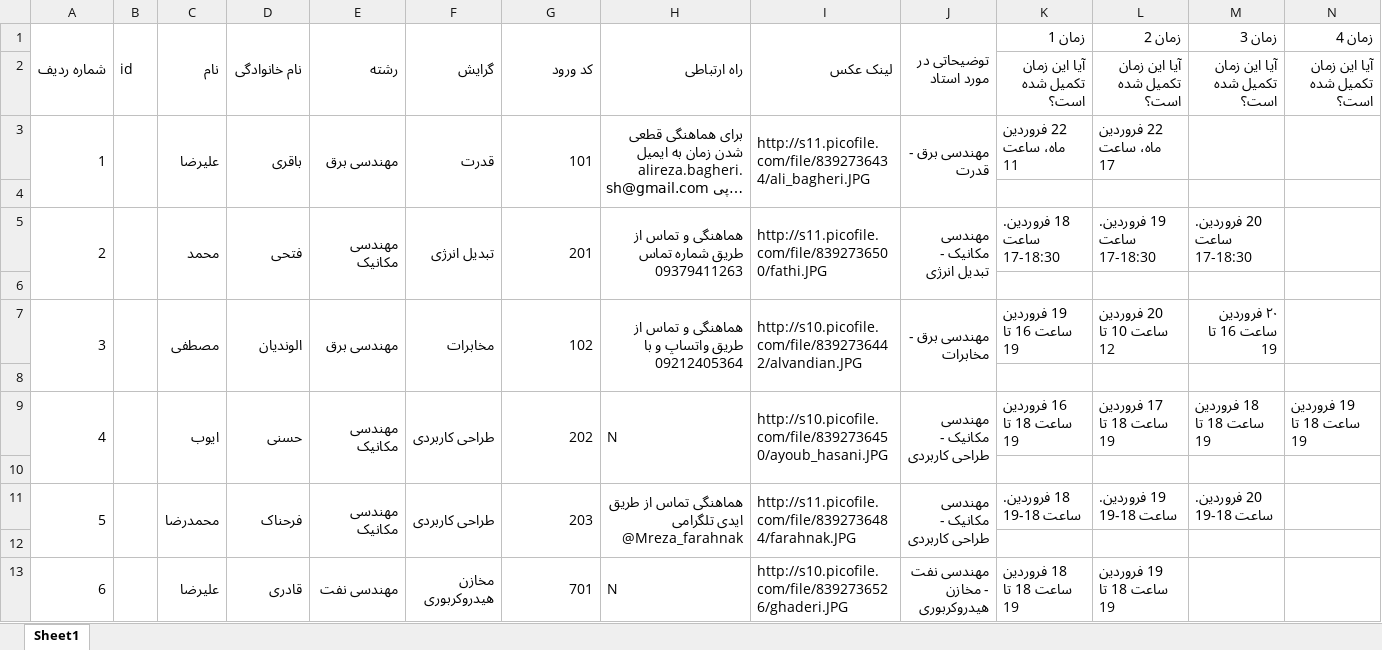
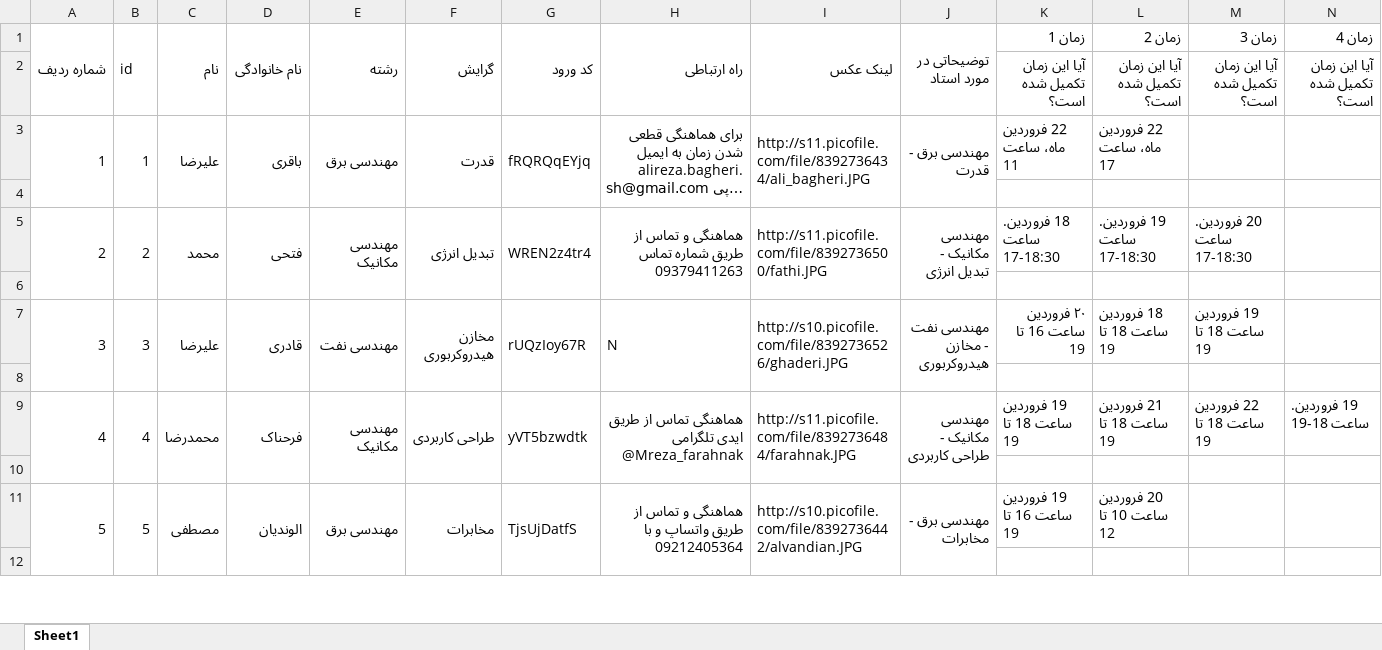
Before and after one commit to ali79taba/book_slot_telegram_bot, an Excel workbook: data/updated.xlsx, sheet Sheet1, drawn as a sheet; only a part is shown; long unchanged cells end in …; values as stored, in another font and other column widths than the file's, no cell formats; charts and pictures not drawn; removed rows and columns are numbered as before the commit, all else as after; rows hold the shown columns only; the diff covers the shown part only; the diff names each change by its address in the sheet, - before the commit and + after, or states it on an @@ line.

```diff
--- a/data/updated.xlsx (sheet Sheet1)
+++ b/data/updated.xlsx (sheet Sheet1)
-B3 (id): (empty)
+B3 (id): 1
-G3 (کد ورود): 101
+G3 (کد ورود): fRQRQqEYjq
-B5 (id): (empty)
+B5 (id): 2
-G5 (کد ورود): 201
+G5 (کد ورود): WREN2z4tr4
-B7 (id): (empty)
+B7 (id): 3
-C7 (نام): مصطفی
+C7 (نام): علیرضا
-D7 (نام خانوادگی): الوندیان
+D7 (نام خانوادگی): قادری
-E7 (رشته): مهندسی برق
+E7 (رشته): مهندسی نفت
-F7 (گرایش): مخابرات
+F7 (گرایش): مخازن هیدروکربوری
-G7 (کد ورود): 102
+G7 (کد ورود): rUQzIoy67R
-H7 (راه ارتباطی): هماهنگی و تماس از طریق واتساپ و با 09212405364
+H7 (راه ارتباطی): N
-I7 (لینک عکس): http://s10.picofile.com/file/8392736442/alvandian.JPG
+I7 (لینک عکس): http://s10.picofile.com/file/8392736526/ghaderi.JPG
-J7 (توضیحاتی در مورد استاد): مهندسی برق - مخابرات
+J7 (توضیحاتی در مورد استاد): مهندسی نفت - مخازن هیدروکربوری
-K7 (زمان 1): 19 فروردین ساعت 16 تا 19
+K7 (زمان 1): ۲۰ فروردین ساعت 16 تا 19
-L7 (زمان 2): 20 فروردین ساعت 10 تا 12
+L7 (زمان 2): 18 فروردین ساعت 18 تا 19
-M7 (زمان 3): ۲۰ فروردین ساعت 16 تا 19
+M7 (زمان 3): 19 فروردین ساعت 18 تا 19
-B9 (id): (empty)
+B9 (id): 4
-C9 (نام): ایوب
+C9 (نام): محمدرضا
-D9 (نام خانوادگی): حسنی
+D9 (نام خانوادگی): فرحناک
-G9 (کد ورود): 202
+G9 (کد ورود): yVT5bzwdtk
-H9 (راه ارتباطی): N
+H9 (راه ارتباطی): هماهنگی تماس از طریق ایدی تلگرامی @Mreza_farahnak
-I9 (لینک عکس): http://s10.picofile.com/file/8392736450/ayoub_hasani.JPG
+I9 (لینک عکس): http://s11.picofile.com/file/8392736484/farahnak.JPG
-K9 (زمان 1): 16 فروردین ساعت 18 تا 19
+K9 (زمان 1): 19 فروردین ساعت 18 تا 19
-L9 (زمان 2): 17 فروردین ساعت 18 تا 19
+L9 (زمان 2): 21 فروردین ساعت 18 تا 19
-M9 (زمان 3): 18 فروردین ساعت 18 تا 19
+M9 (زمان 3): 22 فروردین ساعت 18 تا 19
-N9 (زمان 4): 19 فروردین ساعت 18 تا 19
+N9 (زمان 4): 19 فروردین. ساعت 18-19
-row 11: 5 |  | محمدرضا | فرحناک | مهندسی مکانیک | طراحی کاربردی | 203 | هماهنگی تماس از طریق ایدی تلگرامی @Mreza_farahnak | http://s11.picofile.com/file/8392736484/farahnak.JPG | مهندسی مکانیک - طراحی کاربردی | 18 فروردین. ساعت 18-19 | 19 فروردین. ساعت 18-19 | 20 فروردین. ساعت 18-19
+row 11: 5 | 5 | مصطفی | الوندیان | مهندسی برق | مخابرات | TjsUjDatfS | هماهنگی و تماس از طریق واتساپ و با 09212405364 | http://s10.picofile.com/file/8392736442/alvandian.JPG | مهندسی برق - مخابرات | 19 فروردین ساعت 16 تا 19 | 20 فروردین ساعت 10 تا 12
-row 13: 6 |  | علیرضا | قادری | مهندسی نفت | مخازن هیدروکربوری | 701 | N | http://s10.picofile.com/file/8392736526/ghaderi.JPG | مهندسی نفت - مخازن هیدروکربوری | 18 فروردین ساعت 18 تا 19 | 19 فروردین ساعت 18 تا 19
```
Also changed, not shown: 1 added row and 41 edited cells elsewhere in this sheet, cell formats, data/lastVersion.xlsx, data/updatadeDataBase.xlsx, 2 other files.
